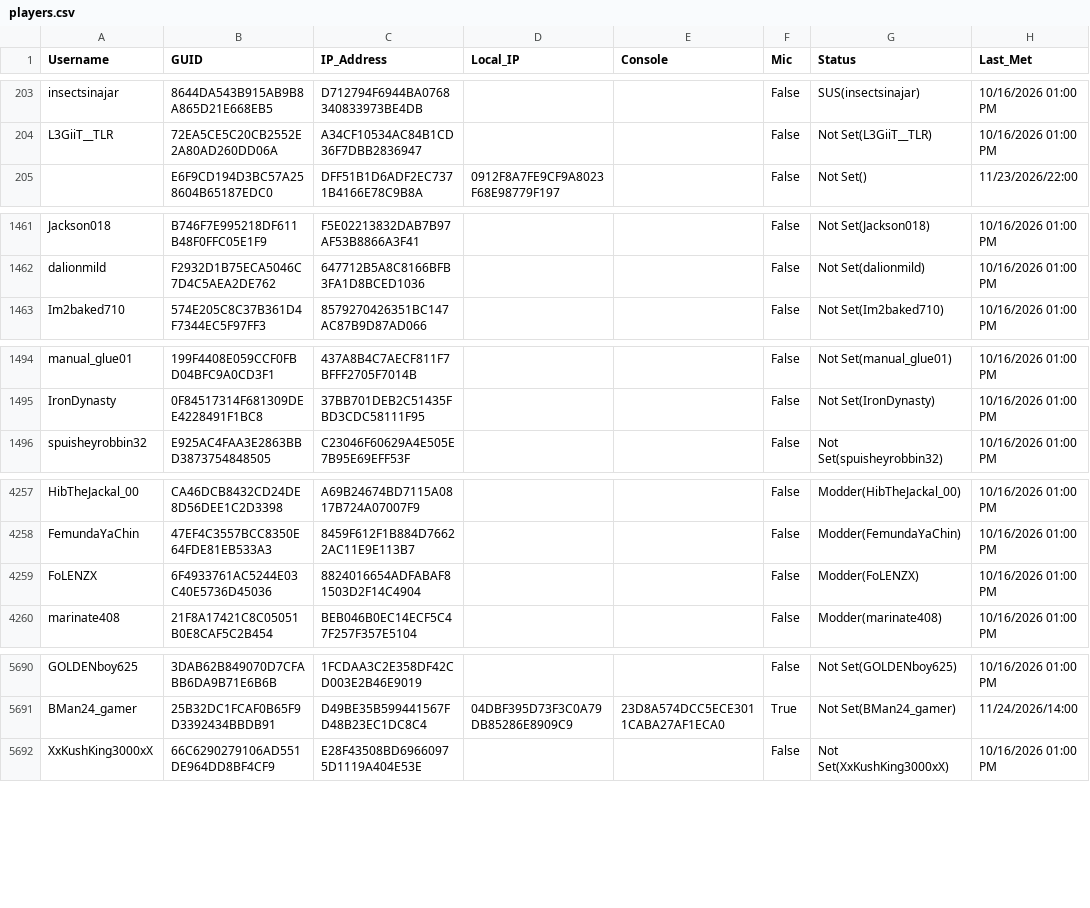
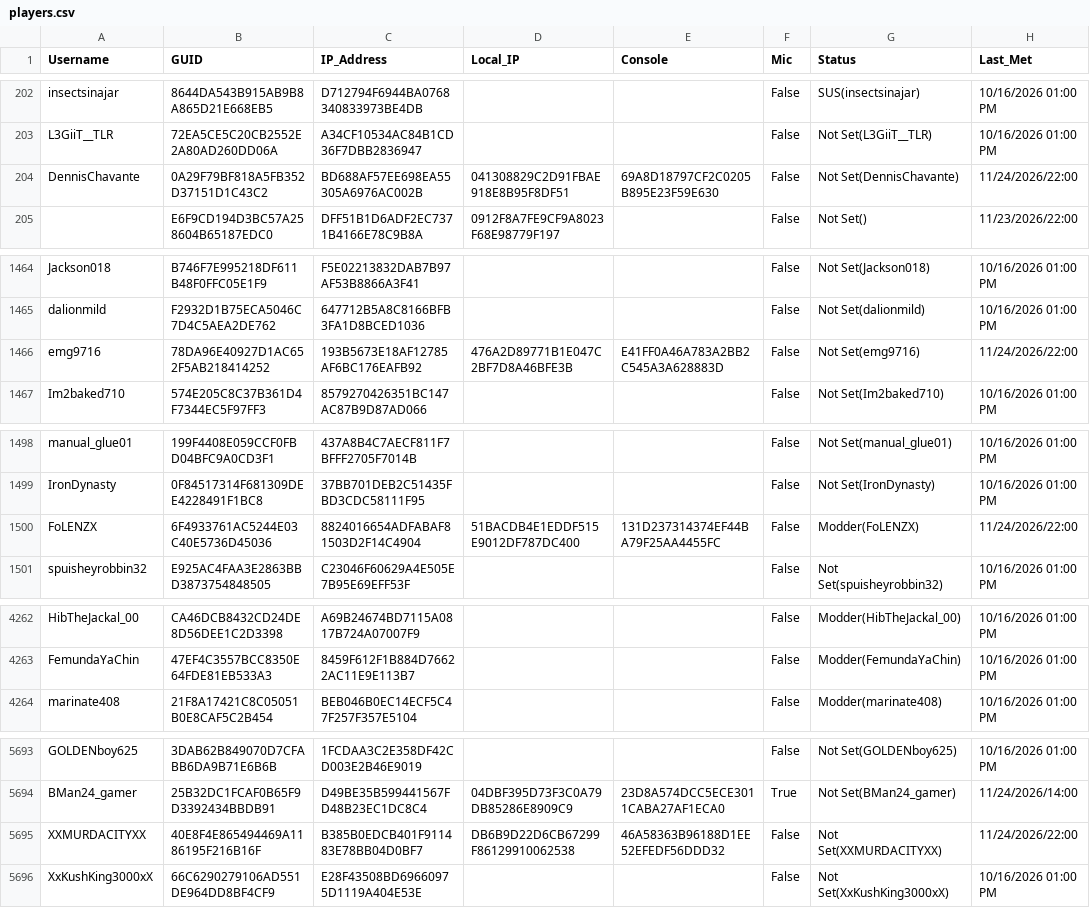
Before and after one commit to griffew/MW2Players, a CSV file: players.csv, drawn as a sheet; only a part is shown, gaps mark what is left out; removed rows and columns are numbered as before the commit, all else as after; the diff covers the shown part only; the diff names each change by its address in the sheet, - before the commit and + after, or states it on an @@ line.

```diff
--- a/players.csv
+++ b/players.csv
+row 204: DennisChavante | 0A29F79BF818A5FB352D37151D1C43C2 | BD688AF57EE698EA55305A6976AC002B | 041308829C2D91FBAE918E8B95F8DF51 | 69A8D18797CF2C0205B895E23F59E630 | False | Not Set(DennisChavante) | 11/24/2026/22:00
+row 1466: emg9716 | 78DA96E40927D1AC652F5AB218414252 | 193B5673E18AF12785AF6BC176EAFB92 | 476A2D89771B1E047C2BF7D8A46BFE3B | E41FF0A46A783A2BB2C545A3A628883D | False | Not Set(emg9716) | 11/24/2026/22:00
+row 1500: FoLENZX | 6F4933761AC5244E03C40E5736D45036 | 8824016654ADFABAF81503D2F14C4904 | 51BACDB4E1EDDF515E9012DF787DC400 | 131D237314374EF44BA79F25AA4455FC | False | Modder(FoLENZX) | 11/24/2026/22:00
-row 4259: FoLENZX | 6F4933761AC5244E03C40E5736D45036 | 8824016654ADFABAF81503D2F14C4904 |  |  | False | Modder(FoLENZX) | 10/16/2026 01:00 PM
+row 5695: XXMURDACITYXX | 40E8F4E865494469A1186195F216B16F | B385B0EDCB401F911483E78BB04D0BF7 | DB6B9D22D6CB67299F86129910062538 | 46A58363B96188D1EE52EFEDF56DDD32 | False | Not Set(XXMURDACITYXX) | 11/24/2026/22:00
```
Also changed, not shown: 5 added rows, 4 removed rows and 4 edited cells elsewhere in this file.
